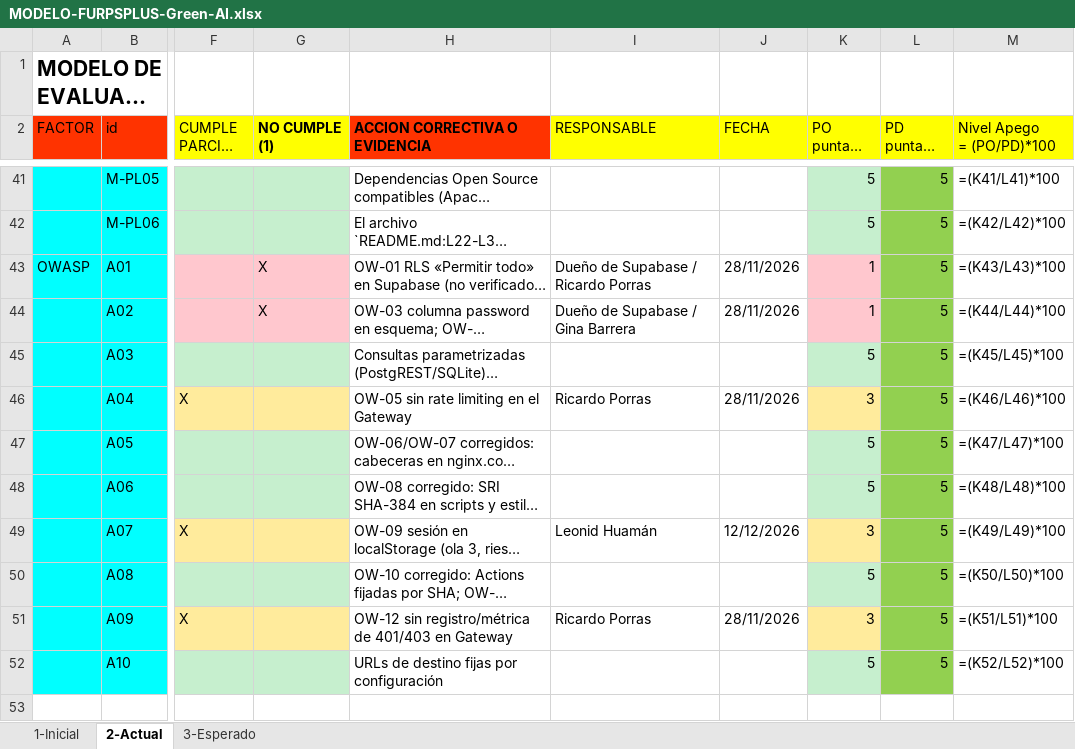
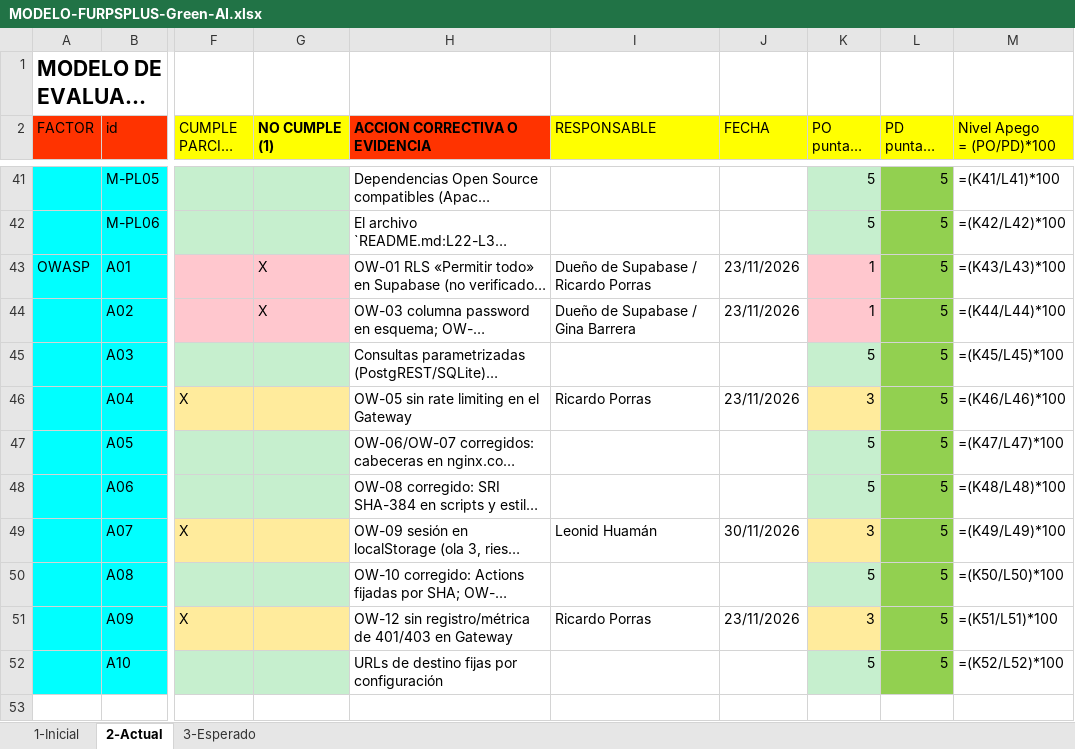
Before and after one commit to woshtsu/green-ai-workspace-cld, an Excel workbook: entregables/word/MODELO-FURPSPLUS-Green-AI.xlsx, sheet 2-Actual, drawn as a sheet; only a part is shown, gaps mark what is left out; long unchanged cells end in …; values as stored, in another font and other column widths than the file's, no borders; formulas without a stored value are shown as written; the diff names each change by its address in the sheet, - before the commit and + after, or states it on an @@ line.

```diff
--- a/entregables/word/MODELO-FURPSPLUS-Green-AI.xlsx (sheet 2-Actual)
+++ b/entregables/word/MODELO-FURPSPLUS-Green-AI.xlsx (sheet 2-Actual)
-J43:J44 (FECHA): 28/11/2026
+J43:J44 (FECHA): 23/11/2026
-J46 (FECHA): 28/11/2026
+J46 (FECHA): 23/11/2026
-J49 (FECHA): 12/12/2026
+J49 (FECHA): 30/11/2026
-J51 (FECHA): 28/11/2026
+J51 (FECHA): 23/11/2026
```
Also changed, not shown: sheet 1-Inicial, sheet 3-Esperado, 15 other files.
